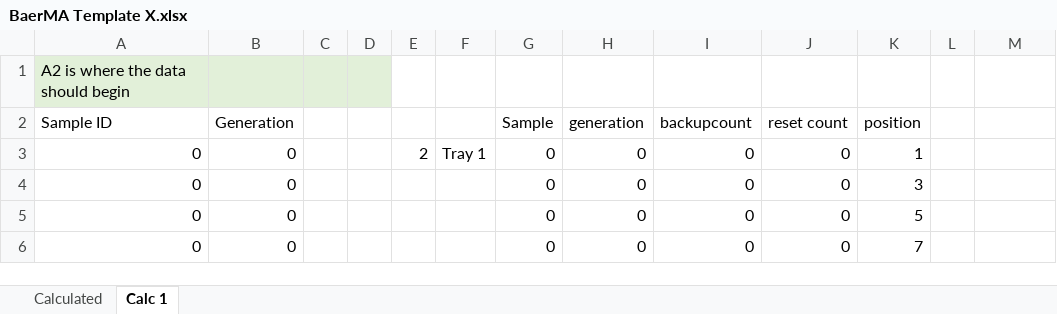
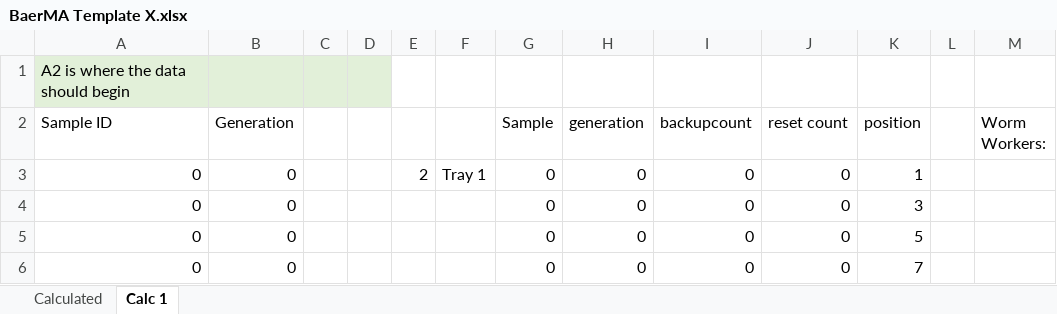
Before and after one commit to Arzeyt/BaerMA, an Excel workbook: BaerMA Template X.xlsx, sheet Calc 1, drawn as a sheet; only a part is shown; values as stored, in another font and other column widths than the file's, no borders; the diff names each change by its address in the sheet, - before the commit and + after, or states it on an @@ line.

```diff
--- a/BaerMA Template X.xlsx (sheet Calc 1)
+++ b/BaerMA Template X.xlsx (sheet Calc 1)
-M2: (empty)
+M2: Worm Workers:
```
Also changed, not shown: sheet Calculated, BaerMA Template J2.xlsx, 1 other file.
